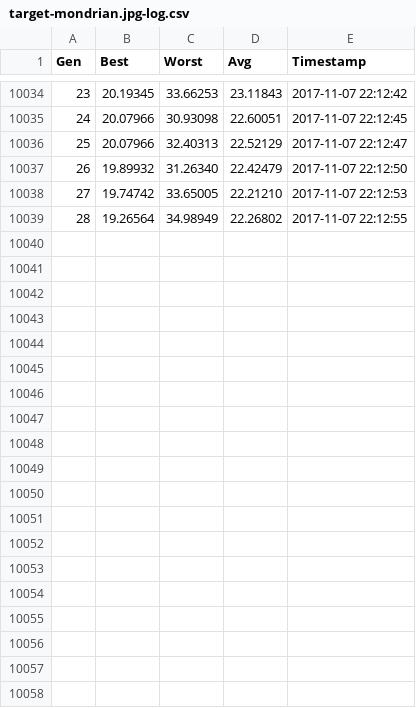
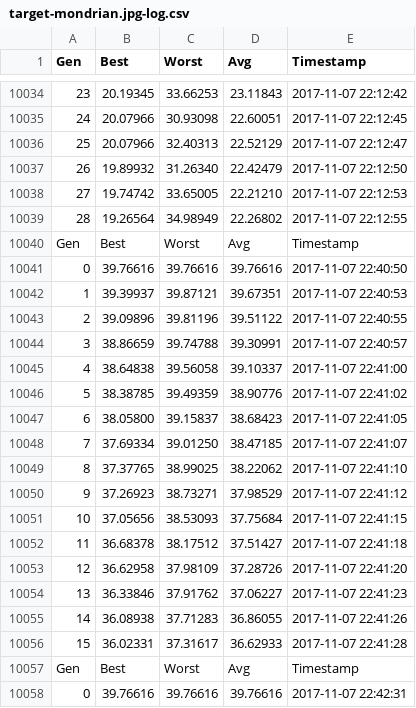
Before and after one commit to CraigKelly/evoimage, a CSV file: logs/target-mondrian.jpg-log.csv, drawn as a sheet; only a part is shown, gaps mark what is left out; the diff covers the shown part only; the diff names each change by its address in the sheet, - before the commit and + after, or states it on an @@ line.

```diff
--- a/logs/target-mondrian.jpg-log.csv
+++ b/logs/target-mondrian.jpg-log.csv
+row 10040: Gen | Best | Worst | Avg | Timestamp
+row 10041: 0 | 39.76616 | 39.76616 | 39.76616 | 2017-11-07 22:40:50
+row 10042: 1 | 39.39937 | 39.87121 | 39.67351 | 2017-11-07 22:40:53
+row 10043: 2 | 39.09896 | 39.81196 | 39.51122 | 2017-11-07 22:40:55
+row 10044: 3 | 38.86659 | 39.74788 | 39.30991 | 2017-11-07 22:40:57
+row 10045: 4 | 38.64838 | 39.56058 | 39.10337 | 2017-11-07 22:41:00
+row 10046: 5 | 38.38785 | 39.49359 | 38.90776 | 2017-11-07 22:41:02
+row 10047: 6 | 38.05800 | 39.15837 | 38.68423 | 2017-11-07 22:41:05
+row 10048: 7 | 37.69334 | 39.01250 | 38.47185 | 2017-11-07 22:41:07
+row 10049: 8 | 37.37765 | 38.99025 | 38.22062 | 2017-11-07 22:41:10
+row 10050: 9 | 37.26923 | 38.73271 | 37.98529 | 2017-11-07 22:41:12
+row 10051: 10 | 37.05656 | 38.53093 | 37.75684 | 2017-11-07 22:41:15
+row 10052: 11 | 36.68378 | 38.17512 | 37.51427 | 2017-11-07 22:41:18
+row 10053: 12 | 36.62958 | 37.98109 | 37.28726 | 2017-11-07 22:41:20
+row 10054: 13 | 36.33846 | 37.91762 | 37.06227 | 2017-11-07 22:41:23
+row 10055: 14 | 36.08938 | 37.71283 | 36.86055 | 2017-11-07 22:41:26
+row 10056: 15 | 36.02331 | 37.31617 | 36.62933 | 2017-11-07 22:41:28
+row 10057: Gen | Best | Worst | Avg | Timestamp
+row 10058: 0 | 39.76616 | 39.76616 | 39.76616 | 2017-11-07 22:42:31
```
Also changed, not shown: 18 added rows elsewhere in this file, 2 other files.
